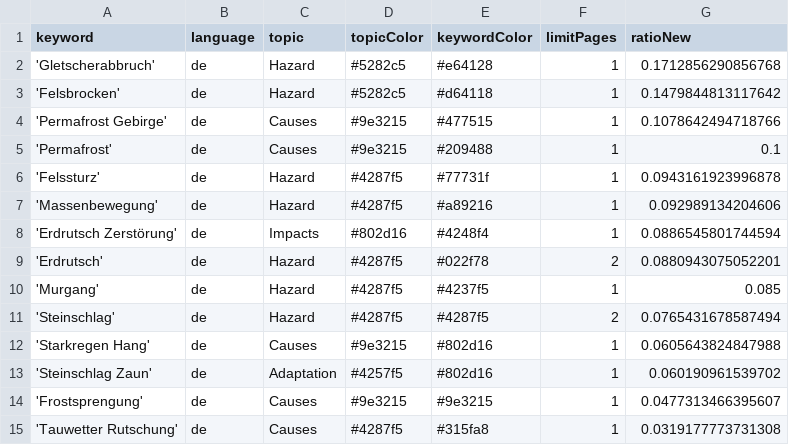
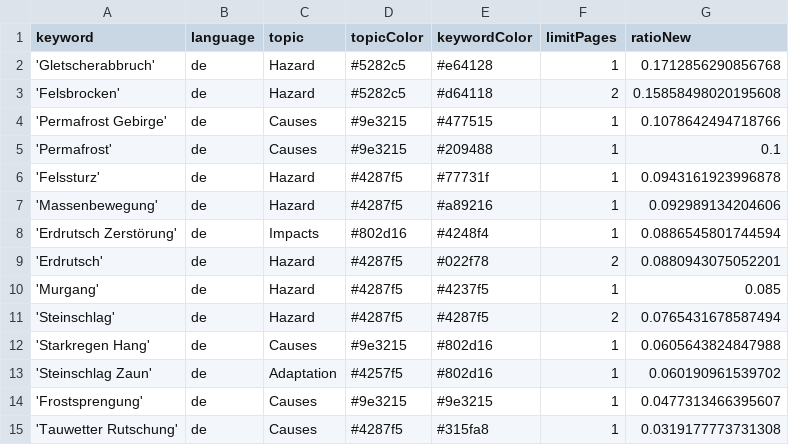
Before and after one commit to tapio-22-Digitale-Methoden-News/MassIsComing, a CSV file: keywords.csv, drawn as a sheet.

```diff
--- a/keywords.csv
+++ b/keywords.csv
@@ -2,3 +2,3 @@ keyword,language,topic,topicColor,keywordColor,limitPages,ratioNew
 'Gletscherabbruch',de,Hazard,#5282c5,#e64128,1,0.1712856290856768
-'Felsbrocken',de,Hazard,#5282c5,#d64118,1,0.1479844813117642
+'Felsbrocken',de,Hazard,#5282c5,#d64118,2,0.15858498020195608
 'Permafrost Gebirge',de,Causes,#9e3215,#477515,1,0.1078642494718766
```
Also changed, not shown: csv/news_2025_11.csv.
